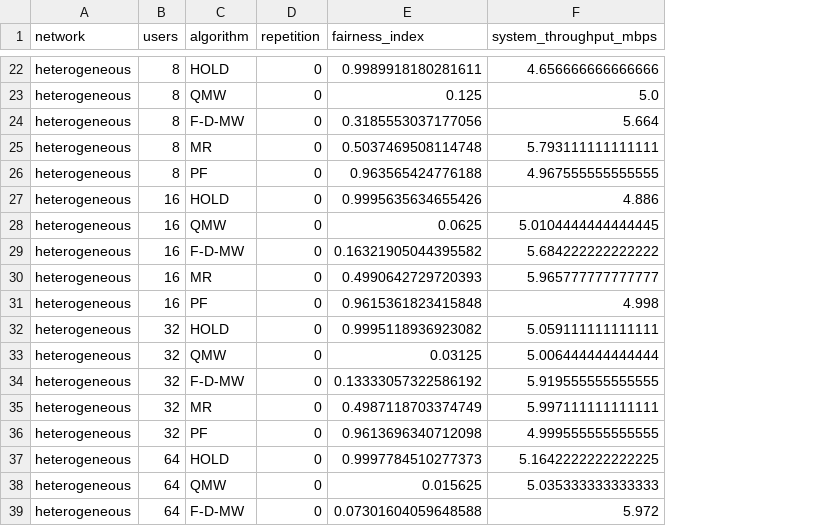
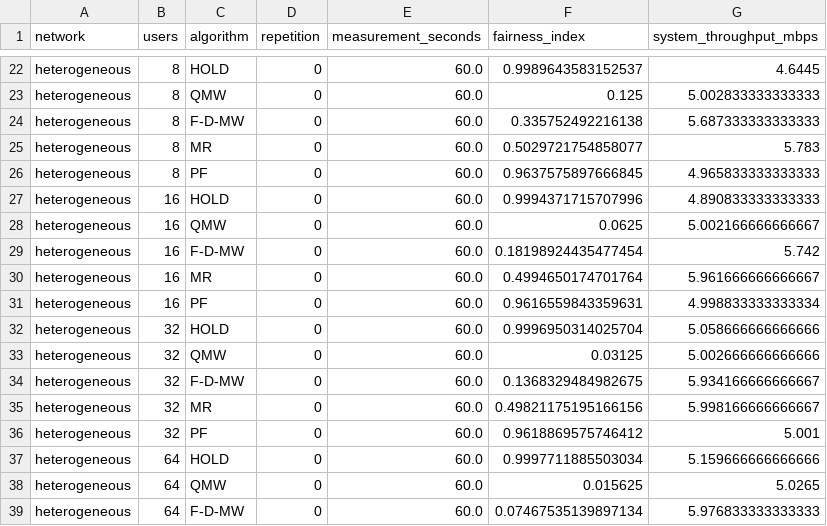
Before and after one commit to Maayan-Sarig/ECE-B.Sc., a CSV file: Network_Security/reference_results/figure8_9_raw_runs.csv, drawn as a sheet; only a part is shown, gaps mark what is left out; addresses are those after the commit; the diff covers the shown part only; the diff names each change by its address in the sheet, - before the commit and + after, or states it on an @@ line.

```diff
--- a/Network_Security/reference_results/figure8_9_raw_runs.csv
+++ b/Network_Security/reference_results/figure8_9_raw_runs.csv
+column E (measurement_seconds), rows 22-39: all 60.0
-F22 (fairness_index): 0.9989918180281611
+F22 (fairness_index): 0.9989643583152537
-G22 (system_throughput_mbps): 4.656666666666666
+G22 (system_throughput_mbps): 4.6445
-G23 (system_throughput_mbps): 5.0
+G23 (system_throughput_mbps): 5.002833333333333
-F24 (fairness_index): 0.3185553037177056
+F24 (fairness_index): 0.335752492216138
-G24 (system_throughput_mbps): 5.664
+G24 (system_throughput_mbps): 5.687333333333333
-F25 (fairness_index): 0.5037469508114748
+F25 (fairness_index): 0.5029721754858077
-G25 (system_throughput_mbps): 5.793111111111111
+G25 (system_throughput_mbps): 5.783
-F26 (fairness_index): 0.963565424776188
+F26 (fairness_index): 0.9637575897666845
-G26 (system_throughput_mbps): 4.967555555555555
+G26 (system_throughput_mbps): 4.965833333333333
-F27 (fairness_index): 0.9995635634655426
+F27 (fairness_index): 0.9994371715707996
-G27 (system_throughput_mbps): 4.886
+G27 (system_throughput_mbps): 4.890833333333333
-G28 (system_throughput_mbps): 5.0104444444444445
+G28 (system_throughput_mbps): 5.002166666666667
-F29 (fairness_index): 0.16321905044395582
+F29 (fairness_index): 0.18198924435477454
-G29 (system_throughput_mbps): 5.684222222222222
+G29 (system_throughput_mbps): 5.742
-F30 (fairness_index): 0.4990642729720393
+F30 (fairness_index): 0.4994650174701764
-G30 (system_throughput_mbps): 5.965777777777777
+G30 (system_throughput_mbps): 5.961666666666667
-F31 (fairness_index): 0.9615361823415848
+F31 (fairness_index): 0.9616559843359631
-G31 (system_throughput_mbps): 4.998
+G31 (system_throughput_mbps): 4.998833333333334
-F32 (fairness_index): 0.9995118936923082
+F32 (fairness_index): 0.9996950314025704
-G32 (system_throughput_mbps): 5.059111111111111
+G32 (system_throughput_mbps): 5.058666666666666
-G33 (system_throughput_mbps): 5.006444444444444
+G33 (system_throughput_mbps): 5.002666666666666
-F34 (fairness_index): 0.13333057322586192
+F34 (fairness_index): 0.1368329484982675
-G34 (system_throughput_mbps): 5.919555555555555
+G34 (system_throughput_mbps): 5.934166666666667
-F35 (fairness_index): 0.4987118703374749
+F35 (fairness_index): 0.49821175195166156
-G35 (system_throughput_mbps): 5.997111111111111
+G35 (system_throughput_mbps): 5.998166666666667
-F36 (fairness_index): 0.9613696340712098
+F36 (fairness_index): 0.9618869575746412
-G36 (system_throughput_mbps): 4.999555555555555
+G36 (system_throughput_mbps): 5.001
-F37 (fairness_index): 0.9997784510277373
+F37 (fairness_index): 0.9997711885503034
-G37 (system_throughput_mbps): 5.1642222222222225
+G37 (system_throughput_mbps): 5.159666666666666
-G38 (system_throughput_mbps): 5.035333333333333
+G38 (system_throughput_mbps): 5.0265
-F39 (fairness_index): 0.07301604059648588
+F39 (fairness_index): 0.07467535139897134
-G39 (system_throughput_mbps): 5.972
+G39 (system_throughput_mbps): 5.976833333333333
```
Also changed, not shown: 36 edited cells elsewhere in this file, Network_Security/reference_results/figure10_stability_summary.csv, Network_Security/reference_results/figure7_summary.csv, 13 other files.
